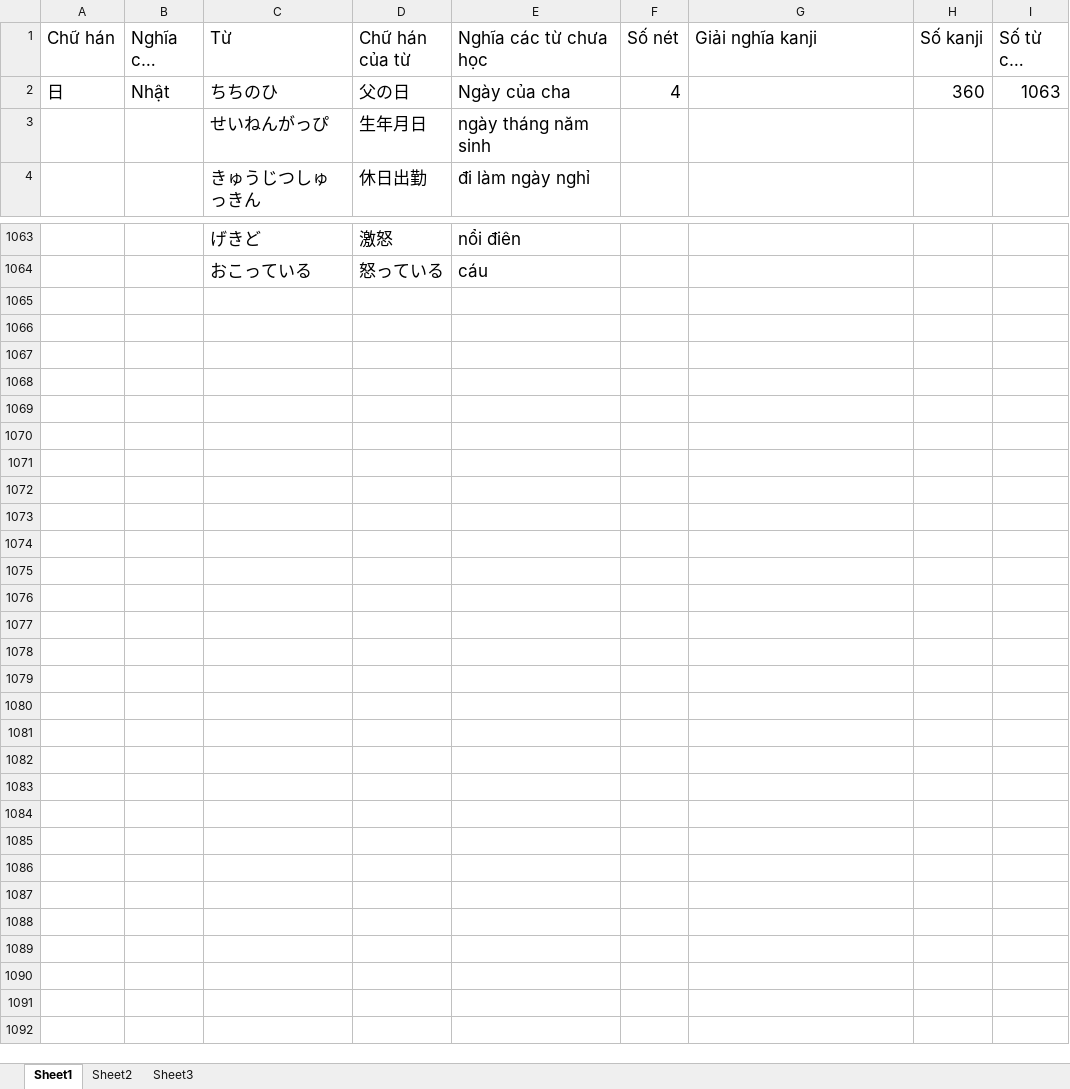
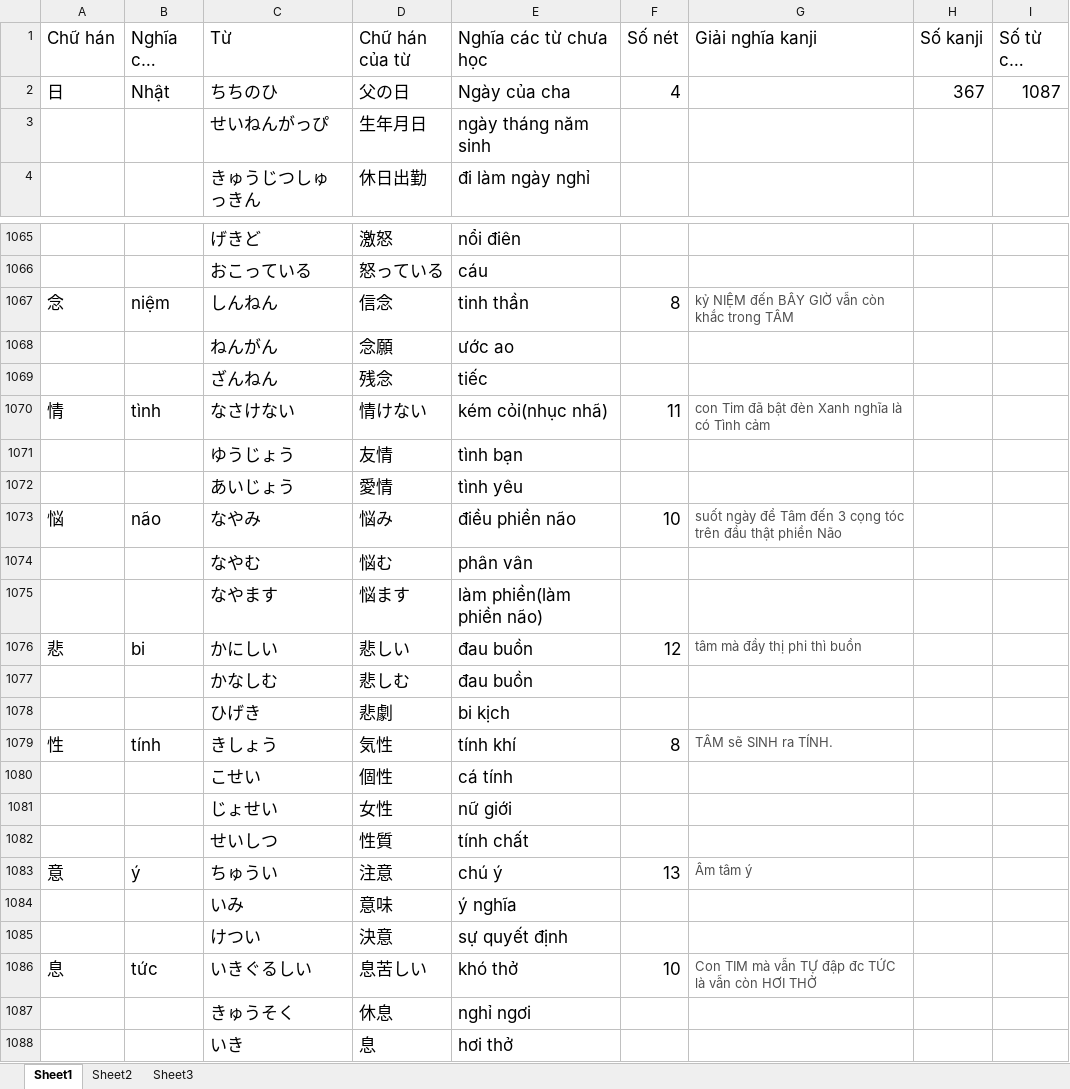
Before and after one commit to v2kt95/kanji_learning_Website, an Excel workbook: kanji.xlsx, sheet Sheet1, drawn as a sheet; only a part is shown, gaps mark what is left out; long unchanged cells end in …; values as stored, in another font and other column widths than the file's, no borders; the diff covers the shown part only; the diff names each change by its address in the sheet, - before the commit and + after, or states it on an @@ line.

Commit message:
update kanji file

```diff
--- a/kanji.xlsx (sheet Sheet1)
+++ b/kanji.xlsx (sheet Sheet1)
-H2 (Số kanji): 360
+H2 (Số kanji): 367
-I2 (Số từ cần học): 1063
+I2 (Số từ cần học): 1087
+row 1067: 念 | niệm | しんねん | 信念 | tinh thần | 8 | kỷ NIỆM đến BÂY GIỜ vẫn còn khắc trong TÂM
+row 1068:  |  | ねんがん | 念願 | ước ao
+row 1069:  |  | ざんねん | 残念 | tiếc
+row 1070: 情 | tình | なさけない | 情けない | kém cỏi(nhục nhã) | 11 | con Tim đã bật đèn Xanh nghĩa là có Tình cảm
+row 1071:  |  | ゆうじょう | 友情 | tình bạn
+row 1072:  |  | あいじょう | 愛情 | tình yêu
+row 1073: 悩 | não | なやみ | 悩み | điều phiền não | 10 | suốt ngày để Tâm đến 3 cọng tóc trên đầu thật phiền Não
+row 1074:  |  | なやむ | 悩む | phân vân
+row 1075:  |  | なやます | 悩ます | làm phiền(làm phiền não)
+row 1076: 悲 | bi | かにしい | 悲しい | đau buồn | 12 | tâm mà đầy thị phi thì buồn
+row 1077:  |  | かなしむ | 悲しむ | đau buồn
+row 1078:  |  | ひげき | 悲劇 | bi kịch
+row 1079: 性 | tính | きしょう | 気性 | tính khí | 8 | TÂM sẽ SINH ra TÍNH.
+row 1080:  |  | こせい | 個性 | cá tính
+row 1081:  |  | じょせい | 女性 | nữ giới
+row 1082:  |  | せいしつ | 性質 | tính chất
+row 1083: 意 | ý | ちゅうい | 注意 | chú ý | 13 | Âm tâm ý
+row 1084:  |  | いみ | 意味 | ý nghĩa
+row 1085:  |  | けつい | 決意 | sự quyết định
+row 1086: 息 | tức | いきぐるしい | 息苦しい | khó thở | 10 | Con TIM mà vẫn TỰ đập đc TỨC là vẫn còn HƠI THỞ
+row 1087:  |  | きゅうそく | 休息 | nghỉ ngơi
+row 1088:  |  | いき | 息 | hơi thở
```
Also changed, not shown: 2 added rows and 2 edited cells elsewhere in this sheet.
